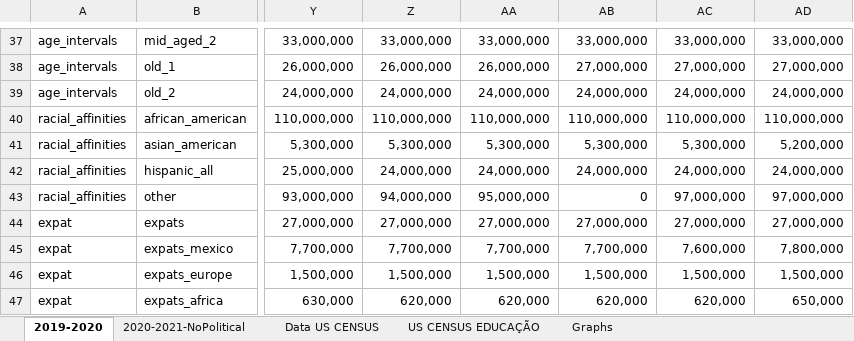
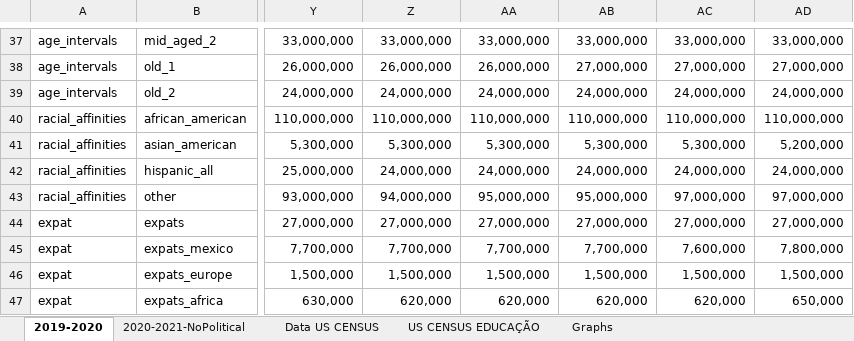
Before and after one commit to innanplinio/TCC2, an Excel workbook: ColetasUS/Coletas US.xlsx, sheet 2019-2020, drawn as a sheet; only a part is shown, gaps mark what is left out; values as stored, in another font and other column widths than the file's, no borders; the diff names each change by its address in the sheet, - before the commit and + after, or states it on an @@ line.

```diff
--- a/ColetasUS/Coletas US.xlsx (sheet 2019-2020)
+++ b/ColetasUS/Coletas US.xlsx (sheet 2019-2020)
-AB43: 0
+AB43: 95,000,000
```
Also changed, not shown: sheet Data US CENSUS, sheet Graphs, charts or pictures, ColetasBR/Coletas BR - v1.1.xlsx, 6 other files.
